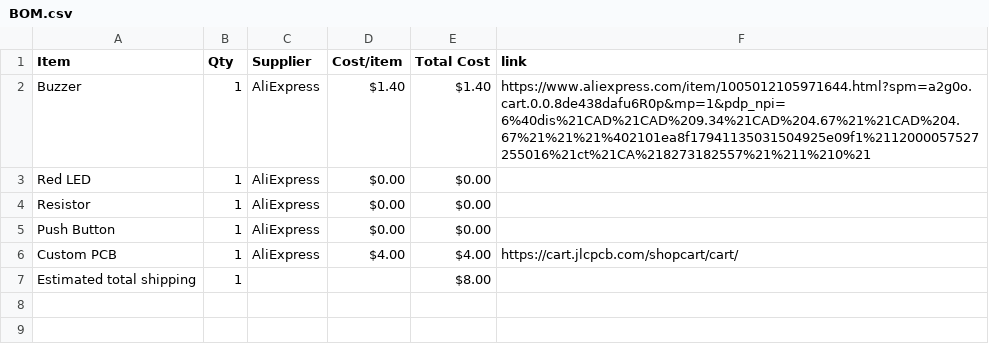
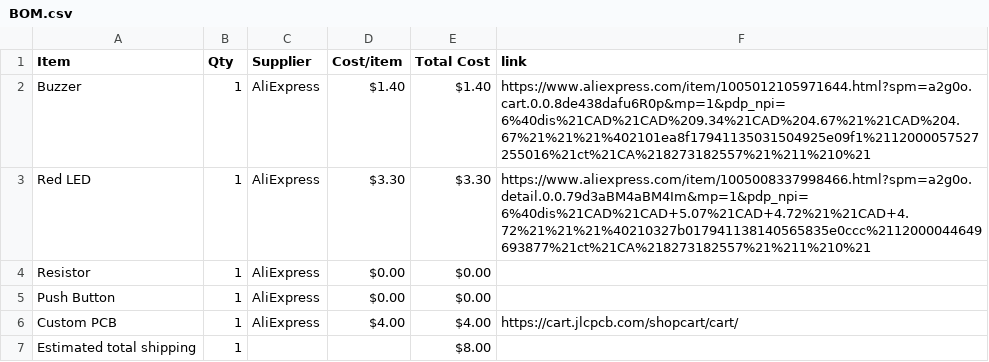
Before and after one commit to mus-star125/twinklebuzzer, a CSV file: BOM.csv, drawn as a sheet.

Commit message:
Sync twinkle buzzer from Half Life

```diff
--- a/BOM.csv
+++ b/BOM.csv
@@ -2,3 +2,3 @@ Item,Qty,Supplier,Cost/item,Total Cost,link
 Buzzer,1,AliExpress,$1.40,$1.40,https://www.aliexpress.com/item/1005012105971644.html?spm=a2g0o.cart.0.0.8de438dafu6R0p&mp=1&pdp_npi=6%40dis%21CAD%21CAD%209.34%21CAD%204.67%21%21CAD%204.67%21%21%21%402101ea8f17941135031504925e09f1%2112000057527255016%21ct%21CA%218273182557%21%211%210%21
-Red LED,1,AliExpress,$0.00,$0.00,
+Red LED,1,AliExpress,$3.30,$3.30,https://www.aliexpress.com/item/1005008337998466.html?spm=a2g0o.detail.0.0.79d3aBM4aBM4Im&mp=1&pdp_npi=6%40dis%21CAD%21CAD+5.07%21CAD+4.72%21%21CAD+4.72%21%21%21%40210327b017941138140565835e0ccc%2112000044649693877%21ct%21CA%218273182557%21%211%210%21
 Resistor,1,AliExpress,$0.00,$0.00,
```
